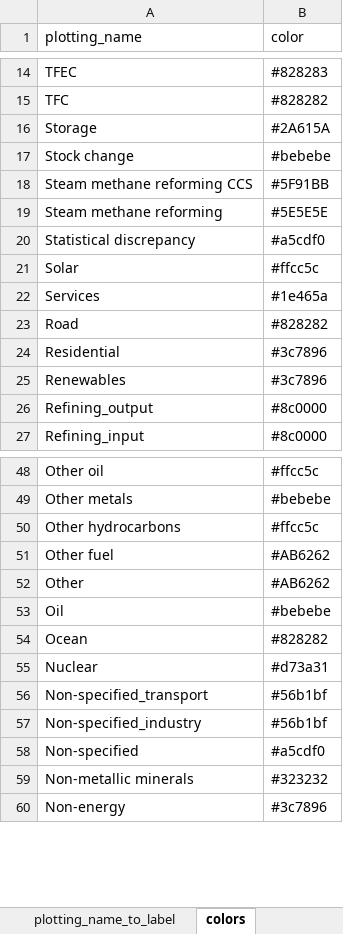
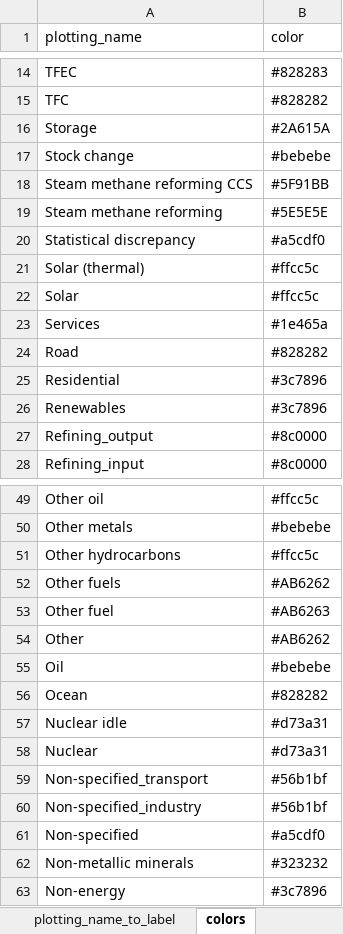
Before and after one commit to asia-pacific-energy-research-centre/9th_edition_visualisation, an Excel workbook: config/master_config.xlsx, sheet colors, drawn as a sheet; only a part is shown, gaps mark what is left out; values as stored, in another font and other column widths than the file's, no borders; charts and pictures not drawn; addresses are those after the commit; the diff names each change by its address in the sheet, - before the commit and + after, or states it on an @@ line.

```diff
--- a/config/master_config.xlsx (sheet colors)
+++ b/config/master_config.xlsx (sheet colors)
+row 21: Solar (thermal) | #ffcc5c
+row 52: Other fuels | #AB6262
-B53 (color): #AB6262
+B53 (color): #AB6263
+row 57: Nuclear idle | #d73a31
```
Also changed, not shown: sheet two_dimensional_plots, sheet fuels_plotting, sheet capacity_plotting, sheet emissions_fuels_plotting, charts or pictures, 2 other files.
